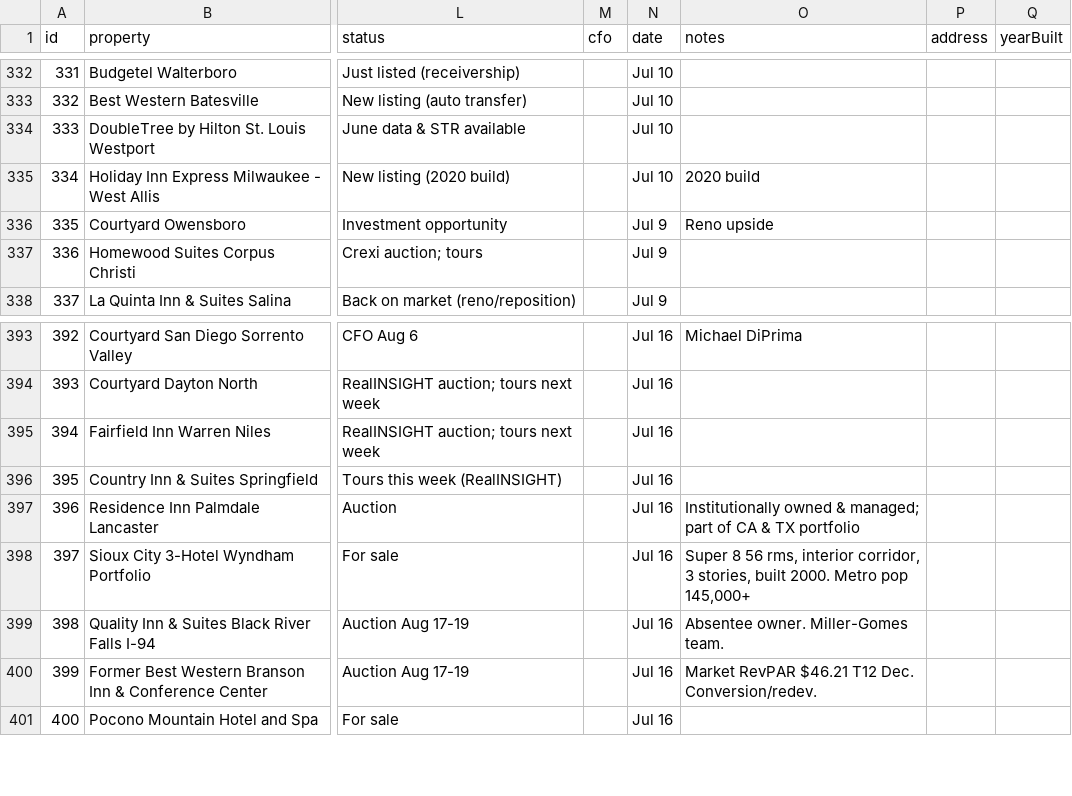
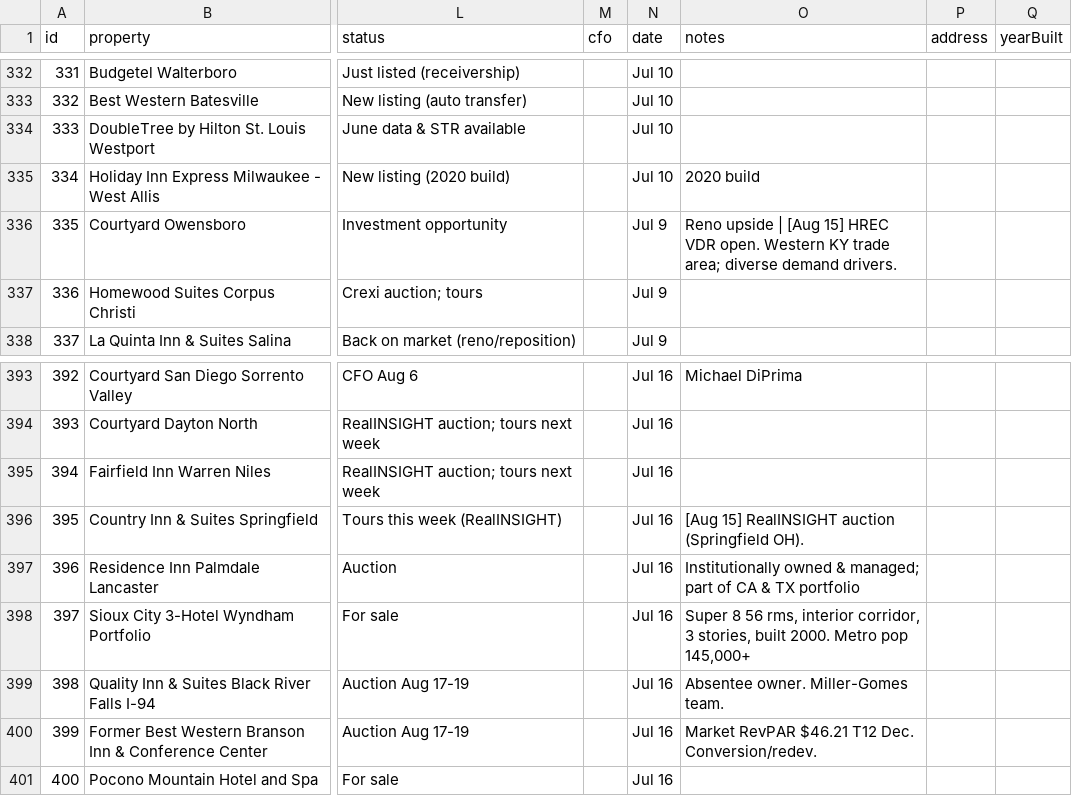
Before and after one commit to Aemish01/SLP-Deal-Sheet, a CSV file: deals.csv, drawn as a sheet; only a part is shown, gaps mark what is left out; the diff covers the shown part only; the diff names each change by its address in the sheet, - before the commit and + after, or states it on an @@ line.

Commit message:
Enrich notes from Aug 12-15 emails

```diff
--- a/deals.csv
+++ b/deals.csv
-O336 (notes): Reno upside
+O336 (notes): Reno upside | [Aug 15] HREC VDR open. Western KY trade area; diverse demand drivers.
-O396 (notes): (empty)
+O396 (notes): [Aug 15] RealINSIGHT auction (Springfield OH).
```
Also changed, not shown: 19 edited cells elsewhere in this file.
